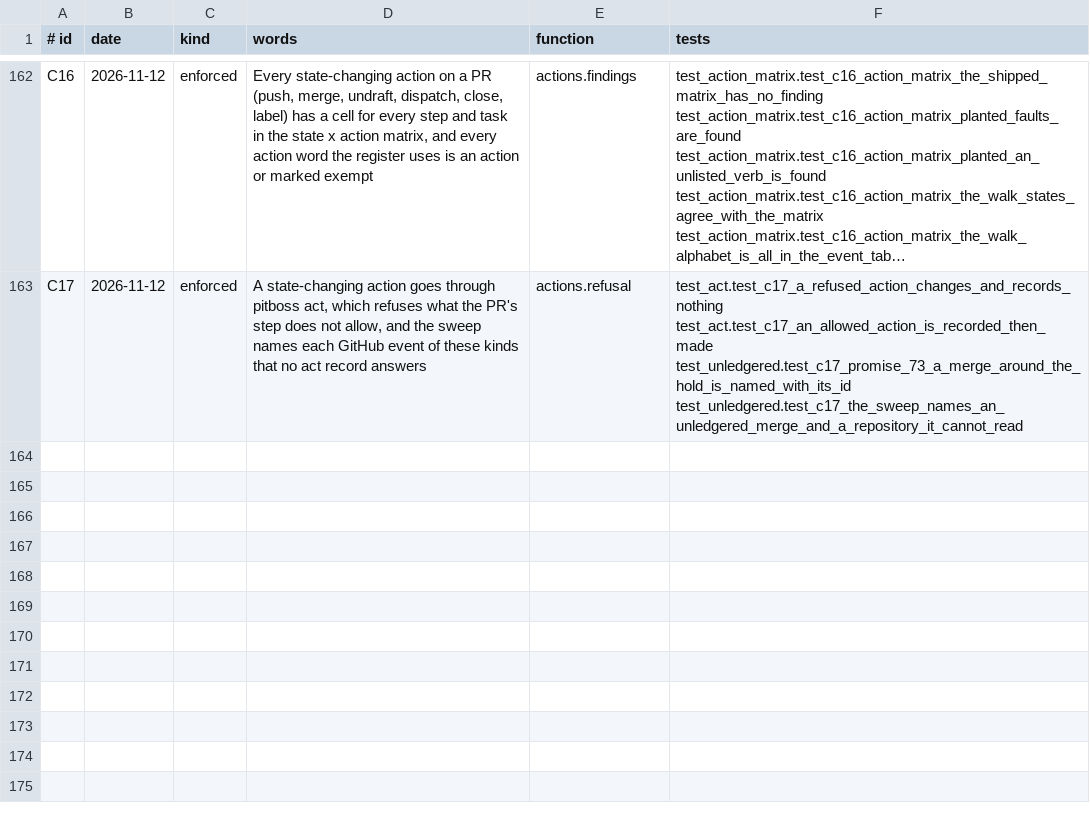
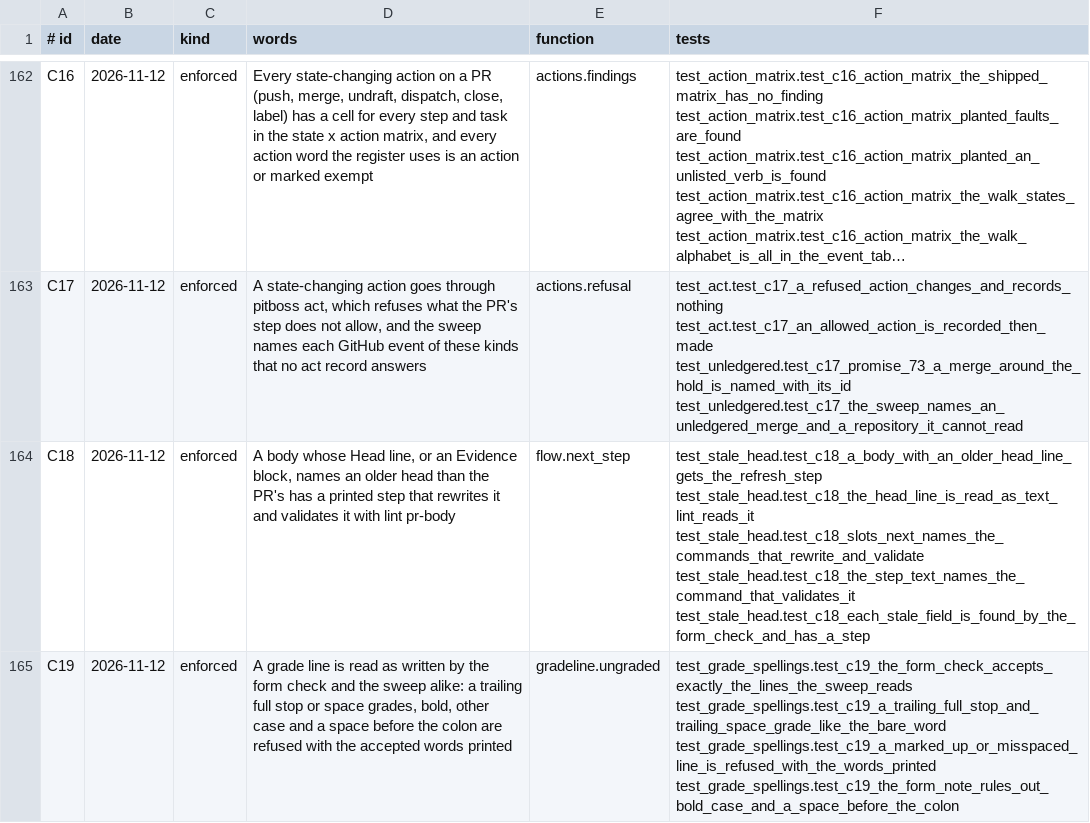
Before and after one commit to dev-skill-up/pitboss, a TSV file: src/pitboss/rules.tsv, drawn as a sheet; only a part is shown, gaps mark what is left out; long unchanged cells end in …; the diff covers the shown part only; the diff names each change by its address in the sheet, - before the commit and + after, or states it on an @@ line.

```diff
--- a/src/pitboss/rules.tsv
+++ b/src/pitboss/rules.tsv
+row 164: C18 | 2026-11-12 | enforced | A body whose Head line, or an Evidence block, names an older head than the PR's has a printed step that rewrites it and validates it with lint pr-body | flow.next_step | test_stale_head.test_c18_a_body_with_an_older_head_line_gets_the_refresh_step test_stale_head.test_c18_the_head_line_is_read_as_text_lint_reads_it test_stale_head.test_c18_slots_next_names_the_commands_that_rewrite_and_validate test_stale_head.test_c18_the_step_text_names_the_command_that_validates_it test_stale_head.test_c18_each_stale_field_is_found_by_the_form_check_and_has_a_step
+row 165: C19 | 2026-11-12 | enforced | A grade line is read as written by the form check and the sweep alike: a trailing full stop or space grades, bold, other case and a space before the colon are refused with the accepted words printed | gradeline.ungraded | test_grade_spellings.test_c19_the_form_check_accepts_exactly_the_lines_the_sweep_reads test_grade_spellings.test_c19_a_trailing_full_stop_and_trailing_space_grade_like_the_bare_word test_grade_spellings.test_c19_a_marked_up_or_misspaced_line_is_refused_with_the_words_printed test_grade_spellings.test_c19_the_form_note_rules_out_bold_case_and_a_space_before_the_colon
```
Also changed, not shown: 2 added rows and 3 edited cells elsewhere in this file, src/pitboss/actionmatrix.tsv, src/pitboss/stepmatrix.tsv, 26 other files.
